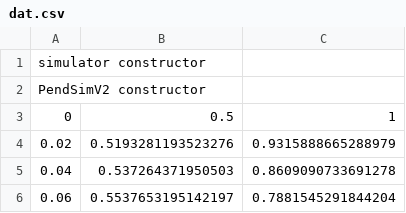
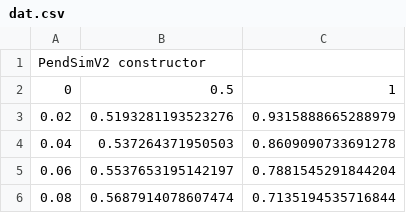
Before and after one commit to yanimenez/Pendulum-Simulator, a CSV file: dat.csv, drawn as a sheet; only a part is shown; the shorter side is filled out with more unchanged rows; the diff names each change by its address in the sheet, - before the commit and + after, or states it on an @@ line.

```diff
--- a/dat.csv
+++ b/dat.csv
-row 1: simulator constructor
```
Also changed, not shown: 8 other files.
